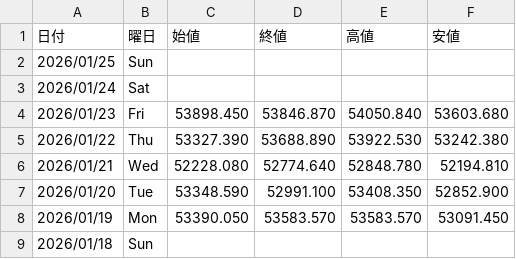
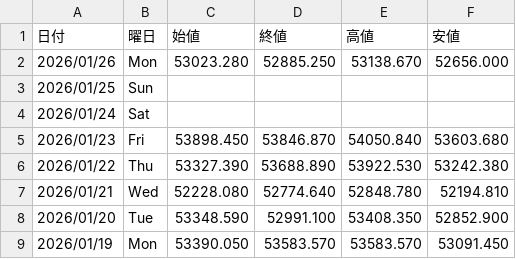
Before and after one commit to Yoshihiro-Okinaga/StockData, a CSV file: StockNightly/日経平均.csv, drawn as a sheet; only a part is shown; the shorter side is filled out with more unchanged rows; the diff names each change by its address in the sheet, - before the commit and + after, or states it on an @@ line.

```diff
--- a/StockNightly/日経平均.csv
+++ b/StockNightly/日経平均.csv
+row 2: 2026/01/26 | Mon | 53023.280 | 52885.250 | 53138.670 | 52656.000
```
Also changed, not shown: FXCFDNightly/EUR_GBP.csv, FXCFDNightly/EUR_USD.csv, 48 other files.
